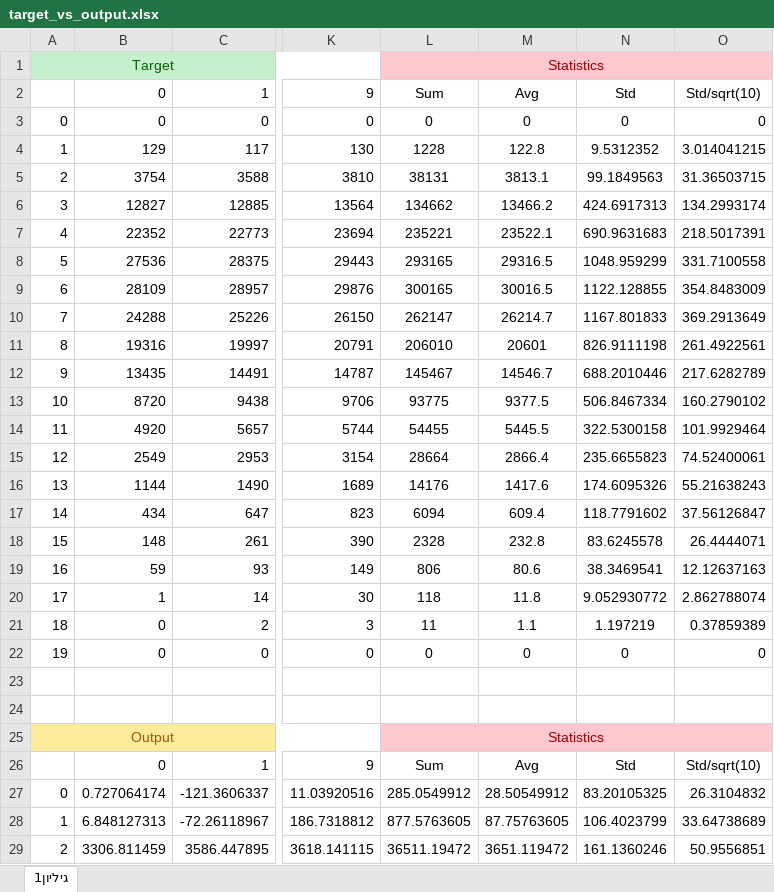
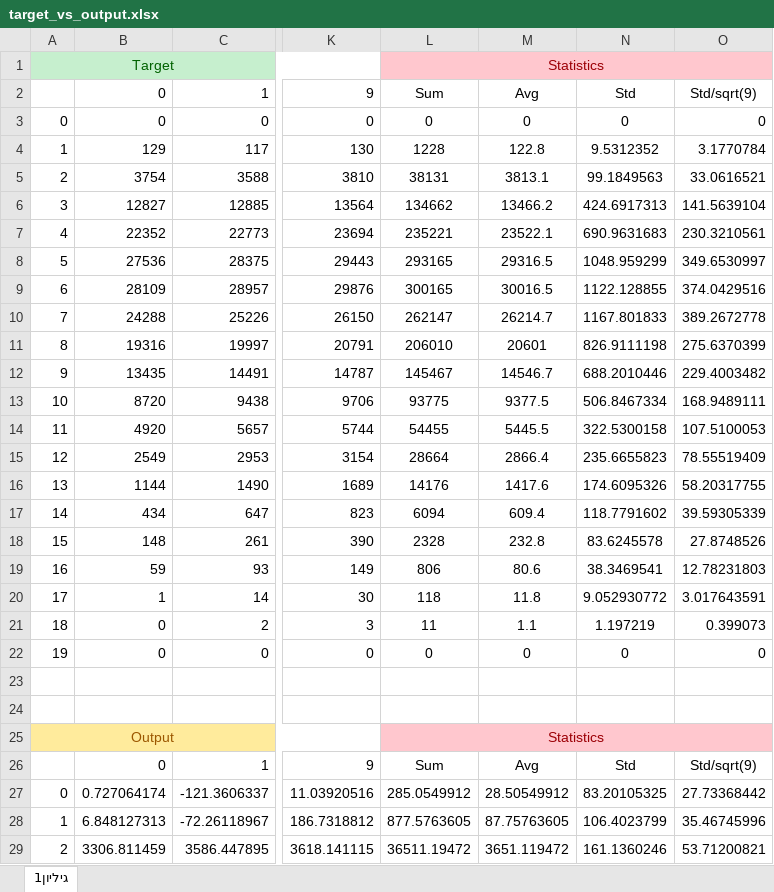
Before and after one commit to nirzaa/particles_nir_repo_new, an Excel workbook: csv_files/2d_20classes_noise_10runs_new/target_vs_output.xlsx, sheet גיליון1, drawn as a sheet; only a part is shown, gaps mark what is left out; values as stored, in another font and other column widths than the file's, no borders; charts and pictures not drawn; the diff covers the shown part only; the diff names each change by its address in the sheet, - before the commit and + after, or states it on an @@ line.

Commit message:
updated

```diff
--- a/csv_files/2d_20classes_noise_10runs_new/target_vs_output.xlsx (sheet גיליון1)
+++ b/csv_files/2d_20classes_noise_10runs_new/target_vs_output.xlsx (sheet גיליון1)
-O2: Std/sqrt(10)
+O2: Std/sqrt(9)
-O4: 3.014041215
+O4: 3.1770784
-O5: 31.36503715
+O5: 33.0616521
-O6: 134.2993174
+O6: 141.5639104
-O7: 218.5017391
+O7: 230.3210561
-O8: 331.7100558
+O8: 349.6530997
-O9: 354.8483009
+O9: 374.0429516
-O10: 369.2913649
+O10: 389.2672778
-O11: 261.4922561
+O11: 275.6370399
-O12: 217.6282789
+O12: 229.4003482
-O13: 160.2790102
+O13: 168.9489111
-O14: 101.9929464
+O14: 107.5100053
-O15: 74.52400061
+O15: 78.55519409
-O16: 55.21638243
+O16: 58.20317755
-O17: 37.56126847
+O17: 39.59305339
-O18: 26.4444071
+O18: 27.8748526
-O19: 12.12637163
+O19: 12.78231803
-O20: 2.862788074
+O20: 3.017643591
-O21: 0.37859389
+O21: 0.399073
-O26: Std/sqrt(10)
+O26: Std/sqrt(9)
-O27: 26.3104832
+O27: 27.73368442
-O28: 33.64738689
+O28: 35.46745996
-O29: 50.9556851
+O29: 53.71200821
```
Also changed, not shown: 17 edited cells elsewhere in this sheet, formulas that keep their value, charts or pictures.
